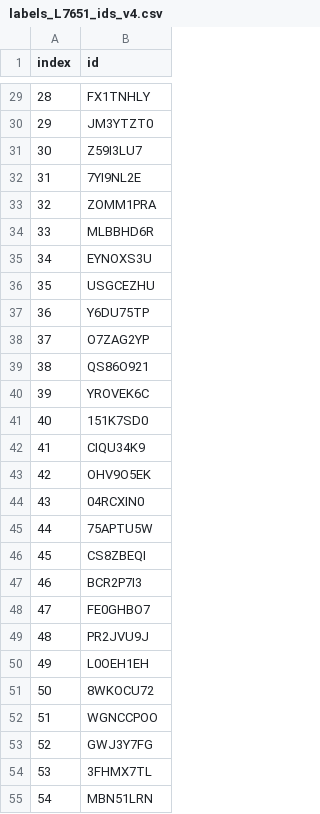
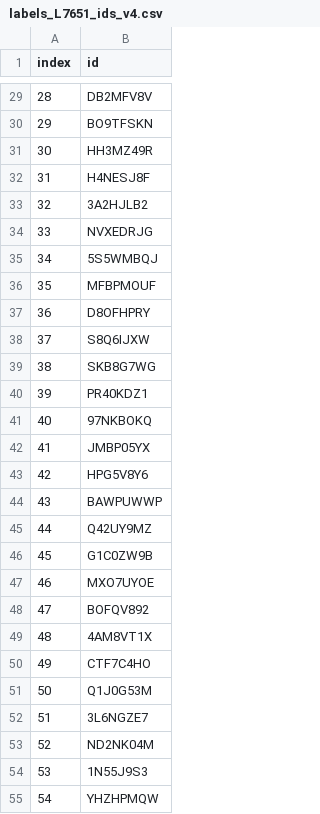
Before and after one commit to versy016/AssetManagementApp, a CSV file: inventory-api/labels_L7651_ids_v4.csv, drawn as a sheet; only a part is shown, gaps mark what is left out; the diff covers the shown part only.

```diff
--- a/inventory-api/labels_L7651_ids_v4.csv
+++ b/inventory-api/labels_L7651_ids_v4.csv
@@ -29,27 +29,27 @@ index,id
-28,FX1TNHLY
-29,JM3YTZT0
-30,Z59I3LU7
-31,7YI9NL2E
-32,ZOMM1PRA
-33,MLBBHD6R
-34,EYNOXS3U
-35,USGCEZHU
-36,Y6DU75TP
-37,O7ZAG2YP
-38,QS86O921
-39,YROVEK6C
-40,151K7SD0
-41,CIQU34K9
-42,OHV9O5EK
-43,04RCXIN0
-44,75APTU5W
-45,CS8ZBEQI
-46,BCR2P7I3
-47,FE0GHBO7
-48,PR2JVU9J
-49,L0OEH1EH
-50,8WKOCU72
-51,WGNCCPOO
-52,GWJ3Y7FG
-53,3FHMX7TL
-54,MBN51LRN
+28,DB2MFV8V
+29,BO9TFSKN
+30,HH3MZ49R
+31,H4NESJ8F
+32,3A2HJLB2
+33,NVXEDRJG
+34,5S5WMBQJ
+35,MFBPMOUF
+36,D8OFHPRY
+37,S8Q6IJXW
+38,SKB8G7WG
+39,PR40KDZ1
+40,97NKBOKQ
+41,JMBP05YX
+42,HPG5V8Y6
+43,BAWPUWWP
+44,Q42UY9MZ
+45,G1C0ZW9B
+46,MXO7UYOE
+47,BOFQV892
+48,4AM8VT1X
+49,CTF7C4HO
+50,Q1J0G53M
+51,3L6NGZE7
+52,ND2NK04M
+53,1N55J9S3
+54,YHZHPMQW
```
Also changed, not shown: 38 edited cells elsewhere in this file, 26 other files.
